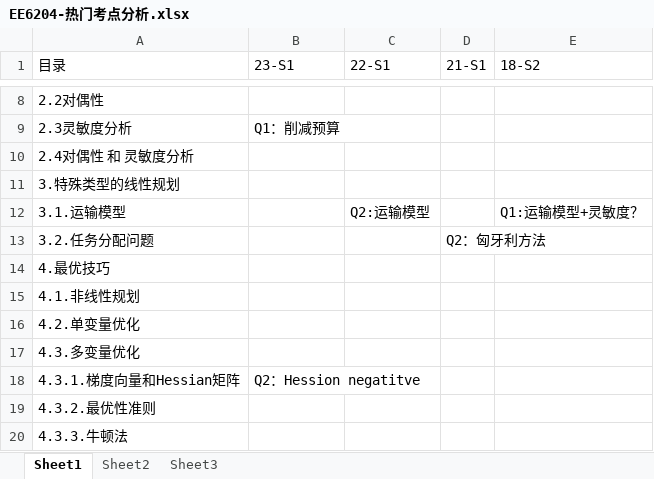
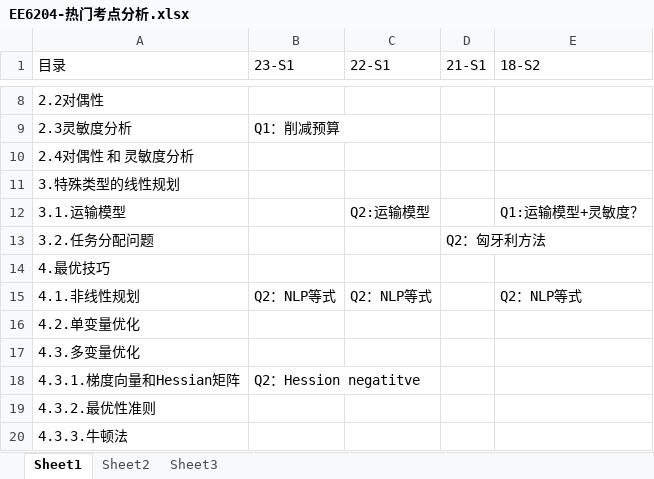
Before and after one commit to freshman2233/EE6204-System-Analysis, an Excel workbook: 3.Understand/EE6204-热门考点分析.xlsx, sheet Sheet1, drawn as a sheet; only a part is shown, gaps mark what is left out; values as stored, in another font and other column widths than the file's, no cell formats; the diff covers the shown part only; the diff names each change by its address in the sheet, - before the commit and + after, or states it on an @@ line.

```diff
--- a/3.Understand/EE6204-热门考点分析.xlsx (sheet Sheet1)
+++ b/3.Understand/EE6204-热门考点分析.xlsx (sheet Sheet1)
-B15 (23-S1): (empty)
+B15 (23-S1): Q2：NLP等式
-C15 (22-S1): (empty)
+C15 (22-S1): Q2：NLP等式
-E15 (18-S2): (empty)
+E15 (18-S2): Q2：NLP等式
```
Also changed, not shown: 1 added row, 1 removed row and 12 edited cells elsewhere in this sheet, cell formats, 1 other file.
